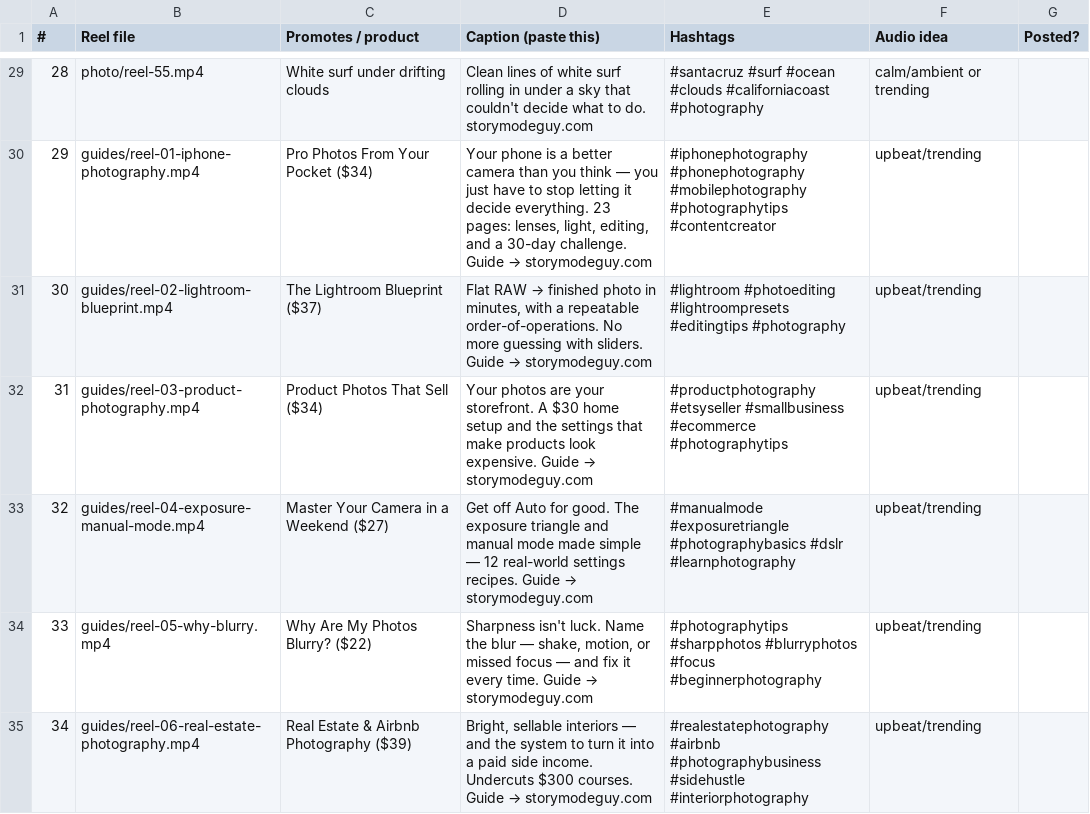
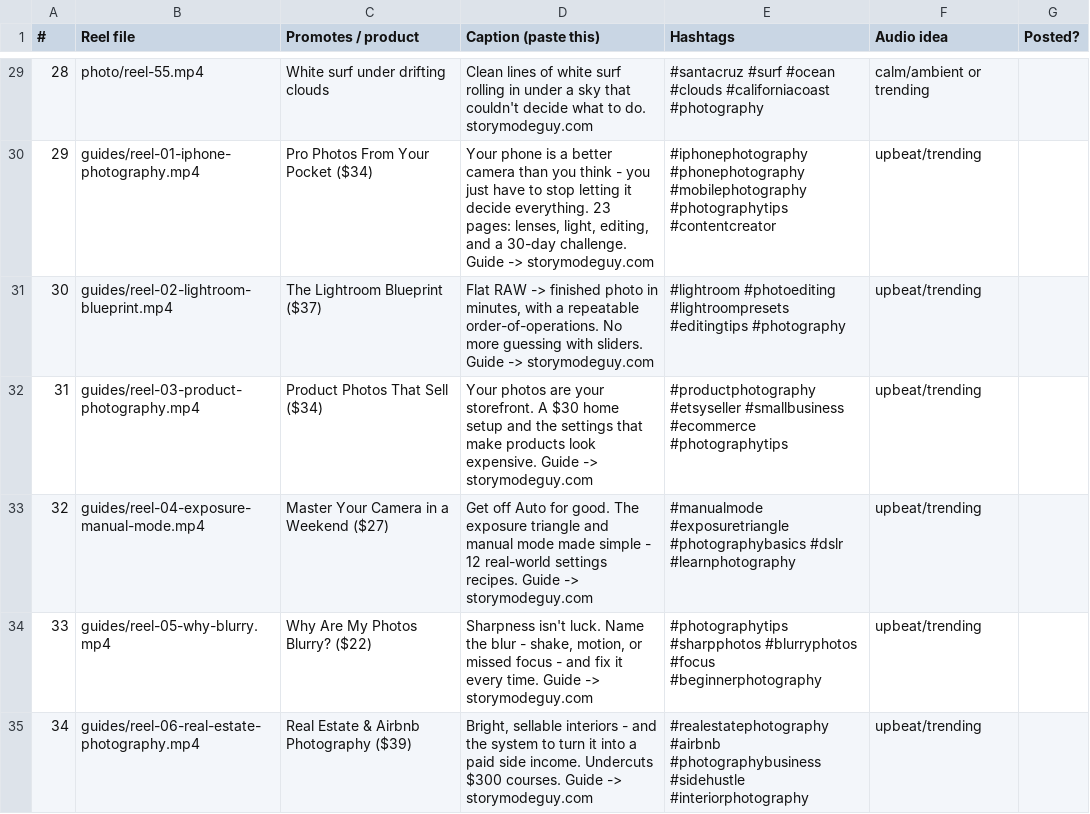
Before and after one commit to World-Swap/story-mode-guy, a CSV file: promo/reels/POSTING-SCHEDULE.csv, drawn as a sheet; only a part is shown, gaps mark what is left out; the diff covers the shown part only.

```diff
--- a/promo/reels/POSTING-SCHEDULE.csv
+++ b/promo/reels/POSTING-SCHEDULE.csv
@@ -29,7 +29,7 @@
 28,photo/reel-55.mp4,White surf under drifting clouds,Clean lines of white surf rolling in under a sky that couldn't decide what to do. storymodeguy.com,#santacruz #surf #ocean #clouds #californiacoast #photography,calm/ambient or trending,
-29,guides/reel-01-iphone-photography.mp4,Pro Photos From Your Pocket ($34),"Your phone is a better camera than you think — you just have to stop letting it decide everything. 23 pages: lenses, light, editing, and a 30-day challenge. Guide → storymodeguy.com",#iphonephotography #phonephotography #mobilephotography #photographytips #contentcreator,upbeat/trending,
-30,guides/reel-02-lightroom-blueprint.mp4,The Lightroom Blueprint ($37),"Flat RAW → finished photo in minutes, with a repeatable order-of-operations. No more guessing with sliders. Guide → storymodeguy.com",#lightroom #photoediting #lightroompresets #editingtips #photography,upbeat/trending,
-31,guides/reel-03-product-photography.mp4,Product Photos That Sell ($34),Your photos are your storefront. A $30 home setup and the settings that make products look expensive. Guide → storymodeguy.com,#productphotography #etsyseller #smallbusiness #ecommerce #photographytips,upbeat/trending,
-32,guides/reel-04-exposure-manual-mode.mp4,Master Your Camera in a Weekend ($27),Get off Auto for good. The exposure triangle and manual mode made simple — 12 real-world settings recipes. Guide → storymodeguy.com,#manualmode #exposuretriangle #photographybasics #dslr #learnphotography,upbeat/trending,
-33,guides/reel-05-why-blurry.mp4,Why Are My Photos Blurry? ($22),"Sharpness isn't luck. Name the blur — shake, motion, or missed focus — and fix it every time. Guide → storymodeguy.com",#photographytips #sharpphotos #blurryphotos #focus #beginnerphotography,upbeat/trending,
-34,guides/reel-06-real-estate-photography.mp4,Real Estate & Airbnb Photography ($39),"Bright, sellable interiors — and the system to turn it into a paid side income. Undercuts $300 courses. Guide → storymodeguy.com",#realestatephotography #airbnb #photographybusiness #sidehustle #interiorphotography,upbeat/trending,
+29,guides/reel-01-iphone-photography.mp4,Pro Photos From Your Pocket ($34),"Your phone is a better camera than you think - you just have to stop letting it decide everything. 23 pages: lenses, light, editing, and a 30-day challenge. Guide -> storymodeguy.com",#iphonephotography #phonephotography #mobilephotography #photographytips #contentcreator,upbeat/trending,
+30,guides/reel-02-lightroom-blueprint.mp4,The Lightroom Blueprint ($37),"Flat RAW -> finished photo in minutes, with a repeatable order-of-operations. No more guessing with sliders. Guide -> storymodeguy.com",#lightroom #photoediting #lightroompresets #editingtips #photography,upbeat/trending,
+31,guides/reel-03-product-photography.mp4,Product Photos That Sell ($34),Your photos are your storefront. A $30 home setup and the settings that make products look expensive. Guide -> storymodeguy.com,#productphotography #etsyseller #smallbusiness #ecommerce #photographytips,upbeat/trending,
+32,guides/reel-04-exposure-manual-mode.mp4,Master Your Camera in a Weekend ($27),Get off Auto for good. The exposure triangle and manual mode made simple - 12 real-world settings recipes. Guide -> storymodeguy.com,#manualmode #exposuretriangle #photographybasics #dslr #learnphotography,upbeat/trending,
+33,guides/reel-05-why-blurry.mp4,Why Are My Photos Blurry? ($22),"Sharpness isn't luck. Name the blur - shake, motion, or missed focus - and fix it every time. Guide -> storymodeguy.com",#photographytips #sharpphotos #blurryphotos #focus #beginnerphotography,upbeat/trending,
+34,guides/reel-06-real-estate-photography.mp4,Real Estate & Airbnb Photography ($39),"Bright, sellable interiors - and the system to turn it into a paid side income. Undercuts $300 courses. Guide -> storymodeguy.com",#realestatephotography #airbnb #photographybusiness #sidehustle #interiorphotography,upbeat/trending,
```
Also changed, not shown: 18 edited cells elsewhere in this file, 3 other files.
